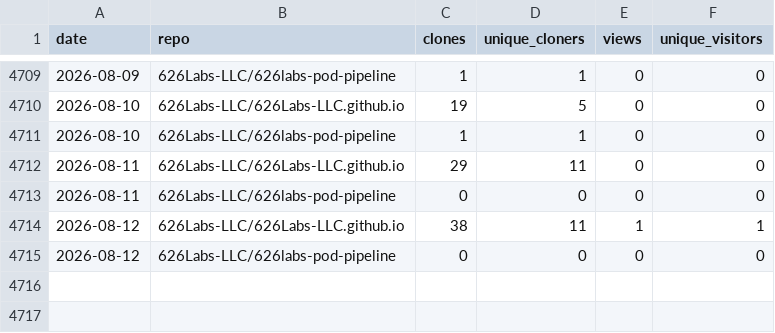
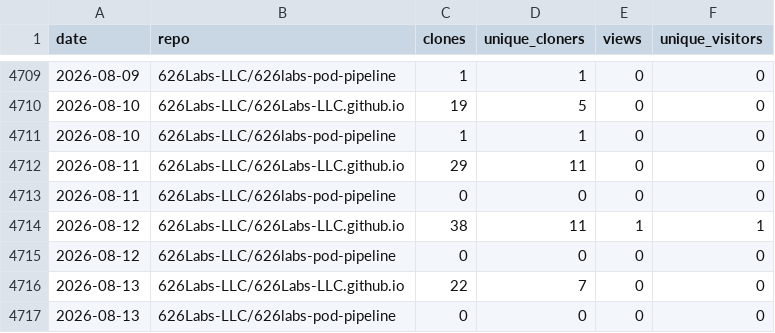
Before and after one commit to 626Labs-LLC/626Labs-LLC.github.io, a CSV file: data/traffic.csv, drawn as a sheet; only a part is shown, gaps mark what is left out; the diff names each change by its address in the sheet, - before the commit and + after, or states it on an @@ line.

```diff
--- a/data/traffic.csv
+++ b/data/traffic.csv
+row 4716: 2026-08-13 | 626Labs-LLC/626Labs-LLC.github.io | 22 | 7 | 0 | 0
+row 4717: 2026-08-13 | 626Labs-LLC/626labs-pod-pipeline | 0 | 0 | 0 | 0
```
Also changed, not shown: 1 other file.
